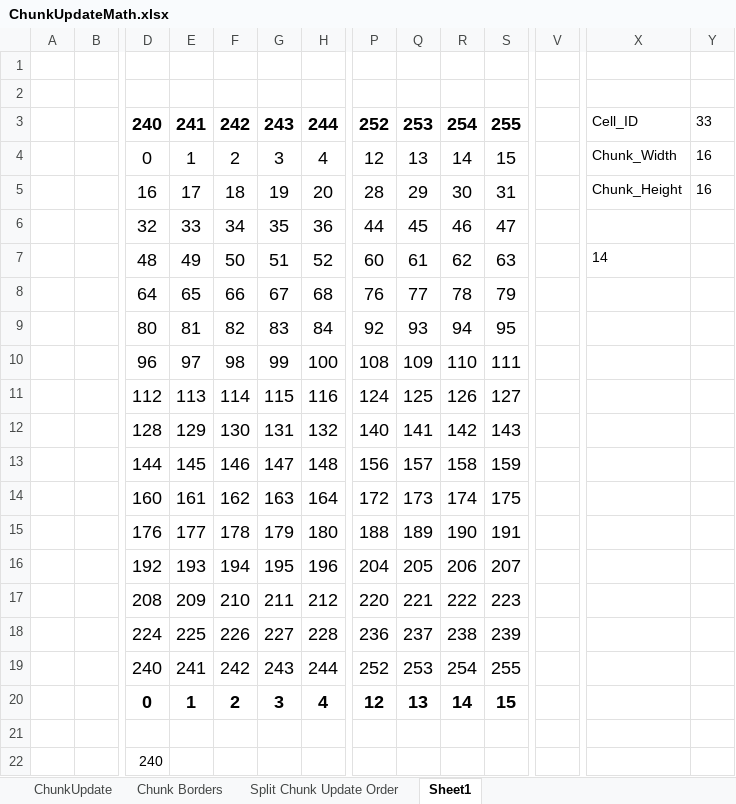
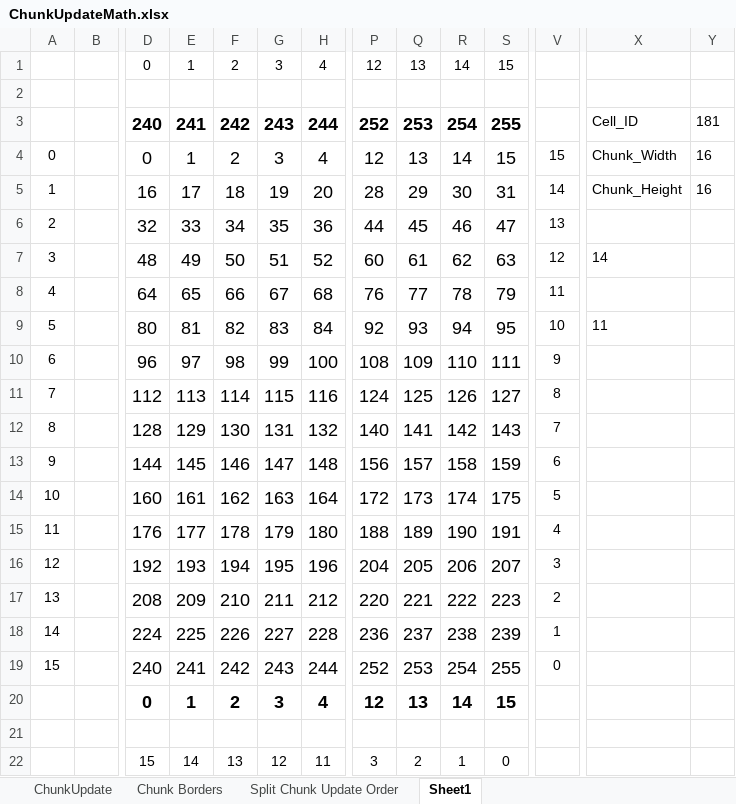
Before and after one commit to SimplyJpk/PixelProject, an Excel workbook: Documents/ChunkUpdateMath.xlsx, sheet Sheet1, drawn as a sheet; only a part is shown, gaps mark what is left out; values as stored, in another font and other column widths than the file's, no borders; conditional formats not drawn; removed rows and columns are numbered as before the commit, all else as after; rows hold the shown columns only; the diff names each change by its address in the sheet, - before the commit and + after, or states it on an @@ line.

```diff
--- a/Documents/ChunkUpdateMath.xlsx (sheet Sheet1)
+++ b/Documents/ChunkUpdateMath.xlsx (sheet Sheet1)
+row 1:  |  | 0 | 1 | 2 | 3 | 4 | 12 | 13 | 14 | 15
-row 2: (empty)
-Y3: 33
+Y3: 181
-A4: (empty)
+A4: 0
-V4: (empty)
+V4: 15
-A5: (empty)
+A5: 1
-V5: (empty)
+V5: 14
-A6: (empty)
+A6: 2
-V6: (empty)
+V6: 13
-A7: (empty)
+A7: 3
-V7: (empty)
+V7: 12
-A8: (empty)
+A8: 4
-V8: (empty)
+V8: 11
-A9: (empty)
+A9: 5
-V9: (empty)
+V9: 10
-X9: (empty)
+X9: 11
-A10: (empty)
+A10: 6
-V10: (empty)
+V10: 9
-A11: (empty)
+A11: 7
-V11: (empty)
+V11: 8
-A12: (empty)
+A12: 8
-V12: (empty)
+V12: 7
-A13: (empty)
+A13: 9
-V13: (empty)
+V13: 6
-A14: (empty)
+A14: 10
-V14: (empty)
+V14: 5
-A15: (empty)
+A15: 11
-V15: (empty)
+V15: 4
-A16: (empty)
+A16: 12
-V16: (empty)
+V16: 3
-A17: (empty)
+A17: 13
-V17: (empty)
+V17: 2
-A18: (empty)
+A18: 14
-V18: (empty)
+V18: 1
-A19: (empty)
+A19: 15
-V19: (empty)
+V19: 0
-row 22:  |  | 240
+row 22:  |  | 15 | 14 | 13 | 12 | 11 | 3 | 2 | 1 | 0
```
Also changed, not shown: 8 other files.
